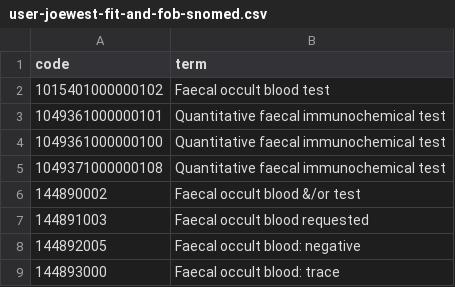
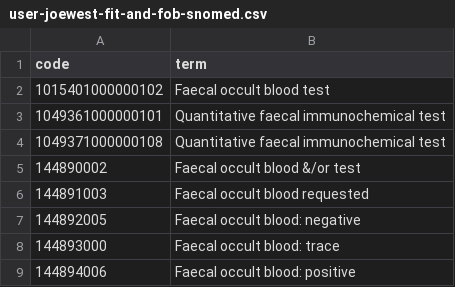
Before and after one commit to opensafely/OptiFIT, a CSV file: codelists/user-joewest-fit-and-fob-snomed.csv, drawn as a sheet; only a part is shown; the shorter side is filled out with more unchanged rows.

```diff
--- a/codelists/user-joewest-fit-and-fob-snomed.csv
+++ b/codelists/user-joewest-fit-and-fob-snomed.csv
@@ -3,3 +3,2 @@ code,term
 1049361000000101,Quantitative faecal immunochemical test
-1049361000000100,Quantitative faecal immunochemical test
 1049371000000108,Quantitative faecal immunochemical test
```
Also changed, not shown: 1 other file.
